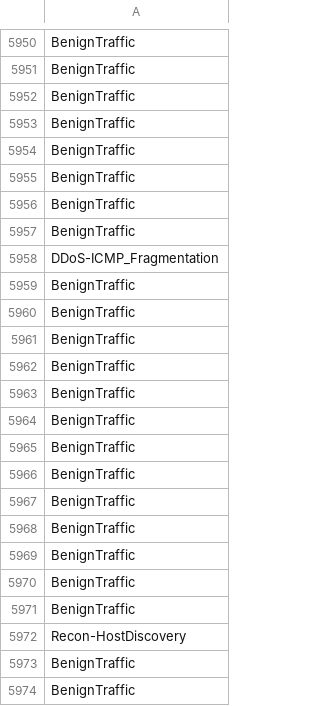
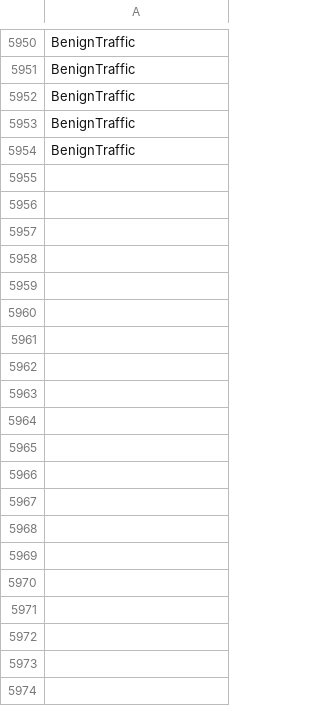
Before and after one commit to ML-Project-Team-5/Project_NetworkIDS, a CSV file: test_unknown_label.csv, drawn as a sheet; only a part is shown, gaps mark what is left out; the diff covers the shown part only.

```diff
--- a/test_unknown_label.csv
+++ b/test_unknown_label.csv
@@ -5954,21 +5954 @@ BenignTraffic
 BenignTraffic
-BenignTraffic
-BenignTraffic
-BenignTraffic
-DDoS-ICMP_Fragmentation
-BenignTraffic
-BenignTraffic
-BenignTraffic
-BenignTraffic
-BenignTraffic
-BenignTraffic
-BenignTraffic
-BenignTraffic
-BenignTraffic
-BenignTraffic
-BenignTraffic
-BenignTraffic
-BenignTraffic
-Recon-HostDiscovery
-BenignTraffic
-BenignTraffic
```
Also changed, not shown: 17 removed rows elsewhere in this file, 2 other files.
